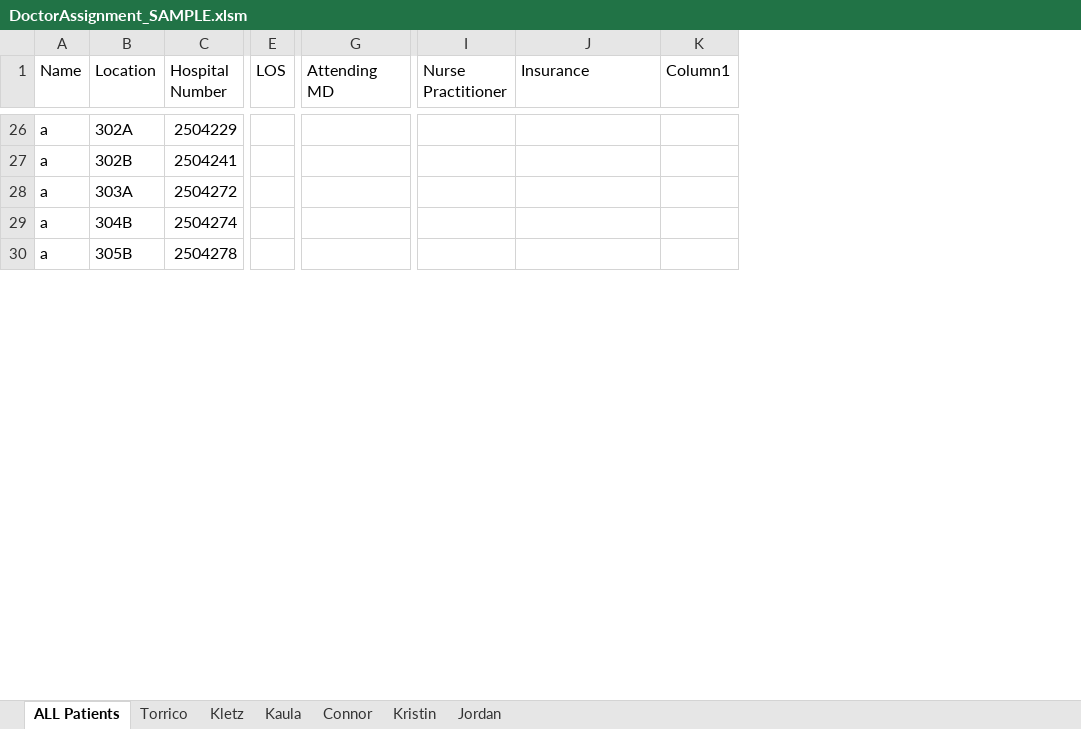
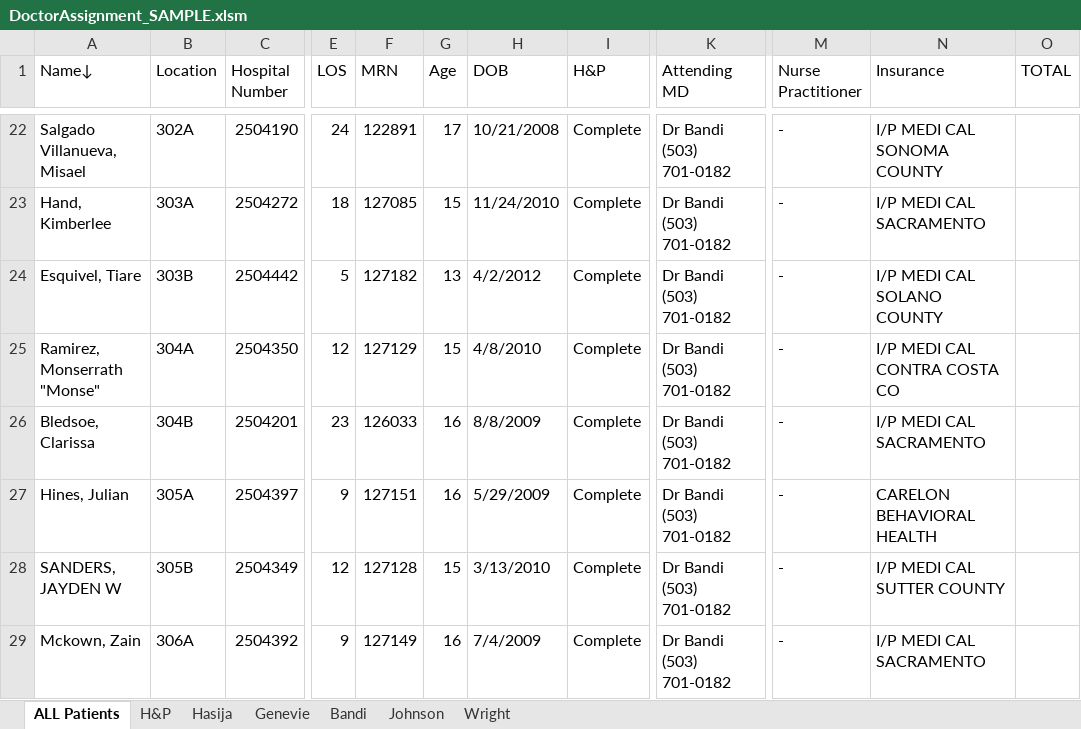
Before and after one commit to Consilient-Interventional-Healthcare/ConsilientWebApp, an Excel workbook: src/Consilient.Infrastructure.ExcelImporter.Tests/Files/DoctorAssignment_SAMPLE.xlsm, sheet ALL Patients, drawn as a sheet; only a part is shown, gaps mark what is left out; values as stored, in another font and other column widths than the file's, no cell formats; table styles not drawn; removed rows and columns are numbered as before the commit, all else as after; rows hold the shown columns only; the diff covers the shown part only; the diff names each change by its address in the sheet, - before the commit and + after, or states it on an @@ line.

```diff
--- a/src/Consilient.Infrastructure.ExcelImporter.Tests/Files/DoctorAssignment_SAMPLE.xlsm (sheet ALL Patients)
+++ b/src/Consilient.Infrastructure.ExcelImporter.Tests/Files/DoctorAssignment_SAMPLE.xlsm (sheet ALL Patients)
-sheet tab: Torrico
-sheet tab: Kletz
-sheet tab: Kaula
-sheet tab: Connor
-sheet tab: Kristin
-sheet tab: Jordan
+sheet tab: H&P
+sheet tab: Hasija
+sheet tab: Genevie
+sheet tab: Bandi
+sheet tab: Johnson
+sheet tab: Wright
-column A (Name), row 26: a; rows 28-30: all a
+column A (Name↓), rows 22-23: Salgado Villanueva, Misael | Hand, Kimberlee; row 26: Bledsoe, Clarissa; row 28: SANDERS, JAYDEN W
+column F (MRN), rows 22-23: 122891 | 127085; row 26: 126033; row 28: 127128
+column G (Age), rows 22-23: 17 | 15; row 26: 16; row 28: 15
+column H (DOB), rows 22-23: 10/21/2008 | 11/24/2010; row 26: 8/8/2009; row 28: 3/13/2010
+column I (H&P), rows 22-23: Complete | Complete; row 26: Complete; row 28: Complete
-column K (Column1), empty
+column O (TOTAL), empty
-C22 (Hospital Number): 2504229
+C22 (Hospital Number): 2504190
-E22 (LOS): (empty)
+E22 (LOS): 24
-K22 (Attending MD): (empty)
+K22 (Attending MD): Dr Bandi (503) 701-0182
-M22 (Nurse Practitioner): (empty)
+M22 (Nurse Practitioner): -
-N22 (Insurance): (empty)
+N22 (Insurance): I/P MEDI CAL SONOMA COUNTY
-row 27: a | 302B | 2504241
-E23 (LOS): (empty)
+E23 (LOS): 18
-K23 (Attending MD): (empty)
+K23 (Attending MD): Dr Bandi (503) 701-0182
-M23 (Nurse Practitioner): (empty)
+M23 (Nurse Practitioner): -
-N23 (Insurance): (empty)
+N23 (Insurance): I/P MEDI CAL SACRAMENTO
+row 24: Esquivel, Tiare | 303B | 2504442 | 5 | 127182 | 13 | 4/2/2012 | Complete | Dr Bandi (503) 701-0182 | - | I/P MEDI CAL SOLANO COUNTY
+row 25: Ramirez, Monserrath "Monse" | 304A | 2504350 | 12 | 127129 | 15 | 4/8/2010 | Complete | Dr Bandi (503) 701-0182 | - | I/P MEDI CAL CONTRA COSTA CO
-C26 (Hospital Number): 2504274
+C26 (Hospital Number): 2504201
-E26 (LOS): (empty)
+E26 (LOS): 23
-K26 (Attending MD): (empty)
+K26 (Attending MD): Dr Bandi (503) 701-0182
-M26 (Nurse Practitioner): (empty)
+M26 (Nurse Practitioner): -
-N26 (Insurance): (empty)
+N26 (Insurance): I/P MEDI CAL SACRAMENTO
+row 27: Hines, Julian | 305A | 2504397 | 9 | 127151 | 16 | 5/29/2009 | Complete | Dr Bandi (503) 701-0182 | - | CARELON BEHAVIORAL HEALTH
-C28 (Hospital Number): 2504278
+C28 (Hospital Number): 2504349
-E28 (LOS): (empty)
+E28 (LOS): 12
-K28 (Attending MD): (empty)
+K28 (Attending MD): Dr Bandi (503) 701-0182
-M28 (Nurse Practitioner): (empty)
+M28 (Nurse Practitioner): -
-N28 (Insurance): (empty)
+N28 (Insurance): I/P MEDI CAL SUTTER COUNTY
+row 29: Mckown, Zain | 306A | 2504392 | 9 | 127149 | 16 | 7/4/2009 | Complete | Dr Bandi (503) 701-0182 | - | I/P MEDI CAL SACRAMENTO
```
Also changed, not shown: 29 added rows, 22 removed rows and 468 edited cells elsewhere in this sheet, cell formats, 7 other files.
